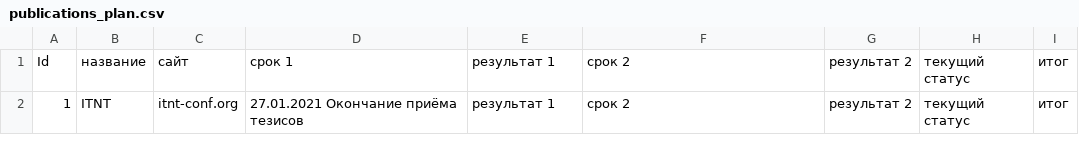
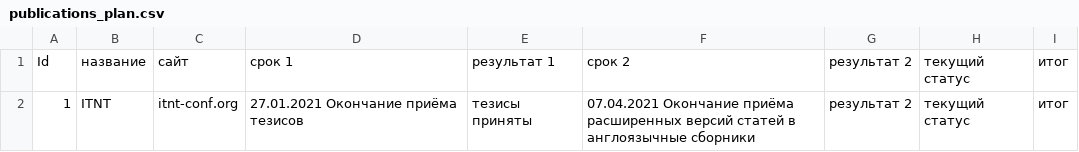
Before and after one commit to obj2vec/obj2vec, a CSV file: publications_plan.csv, drawn as a sheet.

Commit message:
Update publications_plan.csv

```diff
--- a/publications_plan.csv
+++ b/publications_plan.csv
@@ -1,2 +1,2 @@
 Id, название, сайт, срок 1, результат 1, срок 2, результат 2, текущий статус, итог
-1, ITNT, itnt-conf.org, 27.01.2021 Окончание приёма тезисов, результат 1, срок 2, результат 2, текущий статус, итог
+1, ITNT, itnt-conf.org, 27.01.2021 Окончание приёма тезисов, тезисы приняты, 07.04.2021 Окончание приёма расширенных версий статей в англоязычные сборники, результат 2, текущий статус, итог
```
